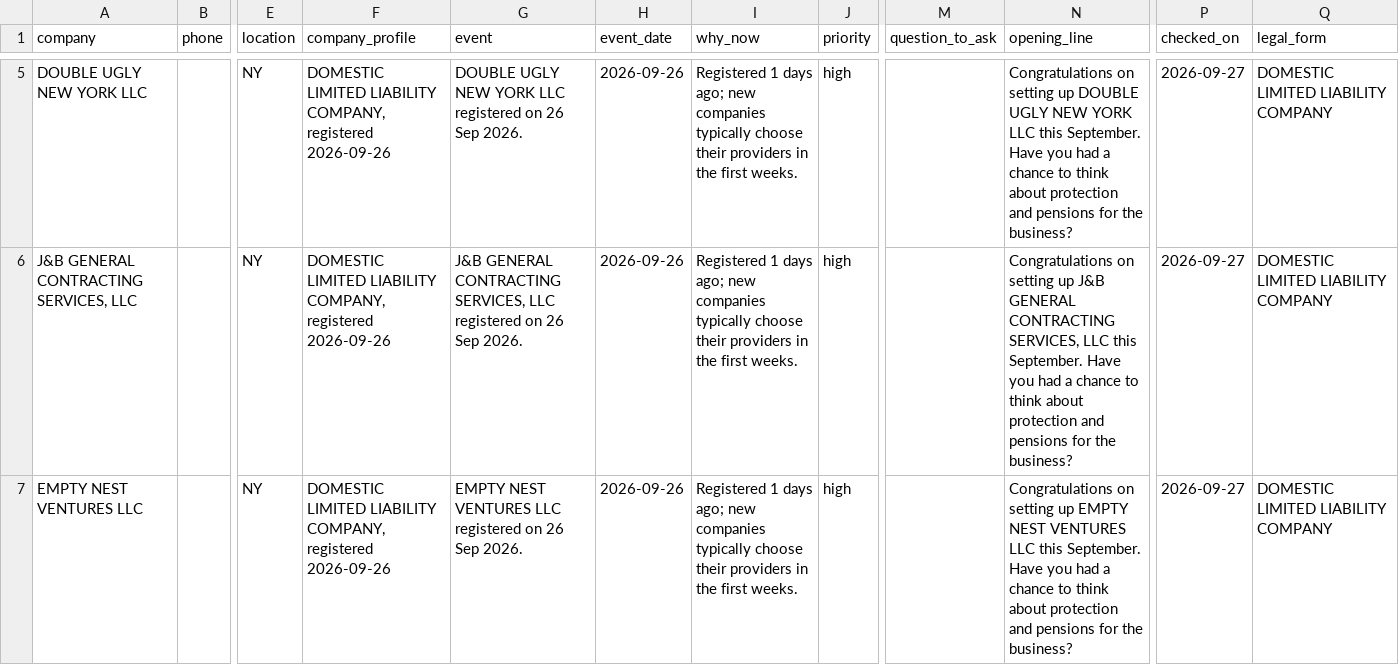
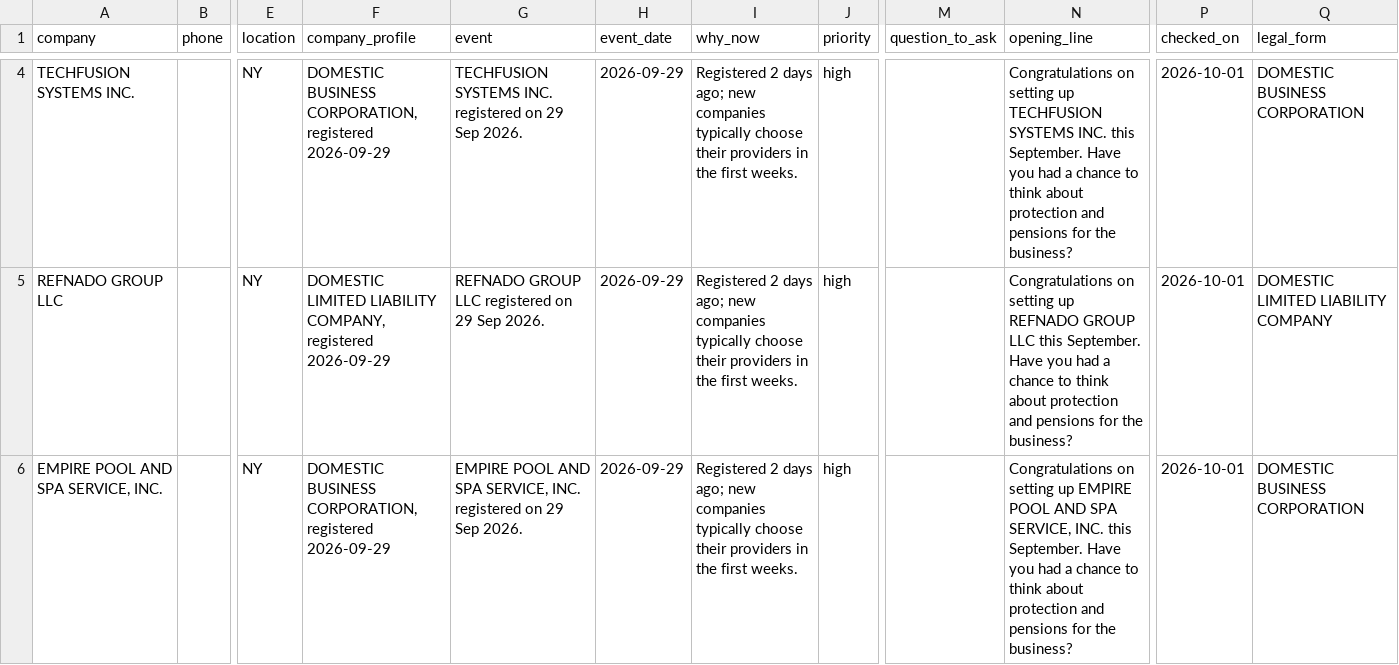
Before and after one commit to justin2411/leads-weltweit, a CSV file: samples/S9/US/leads.csv, drawn as a sheet; only a part is shown, gaps mark what is left out; addresses are those after the commit; the diff covers the shown part only; the diff names each change by its address in the sheet, - before the commit and + after, or states it on an @@ line.

Commit message:
Probe-Leads aktualisiert

```diff
--- a/samples/S9/US/leads.csv
+++ b/samples/S9/US/leads.csv
-A4 (company): DOUBLE UGLY NEW YORK LLC
+A4 (company): TECHFUSION SYSTEMS INC.
-F4 (company_profile): DOMESTIC LIMITED LIABILITY COMPANY, registered 2026-09-26
+F4 (company_profile): DOMESTIC BUSINESS CORPORATION, registered 2026-09-29
-G4 (event): DOUBLE UGLY NEW YORK LLC registered on 26 Sep 2026.
+G4 (event): TECHFUSION SYSTEMS INC. registered on 29 Sep 2026.
-H4:H6 (event_date): 2026-09-26
+H4:H6 (event_date): 2026-09-29
-I4:I6 (why_now): Registered 1 days ago;…
+I4:I6 (why_now): Registered 2 days ago;…
-N4 (opening_line): …setting up DOUBLE UGLY NEW YORK LLC this September.…
+N4 (opening_line): …setting up TECHFUSION SYSTEMS INC. this September.…
-P4:P6 (checked_on): 2026-09-27
+P4:P6 (checked_on): 2026-10-01
-Q4 (legal_form): DOMESTIC LIMITED LIABILITY COMPANY
+Q4 (legal_form): DOMESTIC BUSINESS CORPORATION
-A5 (company): J&B GENERAL CONTRACTING SERVICES, LLC
+A5 (company): REFNADO GROUP LLC
-F5 (company_profile): …COMPANY, registered 2026-09-26
+F5 (company_profile): …COMPANY, registered 2026-09-29
-G5 (event): J&B GENERAL CONTRACTING SERVICES, LLC registered on 26 Sep 2026.
+G5 (event): REFNADO GROUP LLC registered on 29 Sep 2026.
-N5 (opening_line): …setting up J&B GENERAL CONTRACTING SERVICES, LLC this…
+N5 (opening_line): …setting up REFNADO GROUP LLC this…
-A6 (company): EMPTY NEST VENTURES LLC
+A6 (company): EMPIRE POOL AND SPA SERVICE, INC.
-F6 (company_profile): DOMESTIC LIMITED LIABILITY COMPANY, registered 2026-09-26
+F6 (company_profile): DOMESTIC BUSINESS CORPORATION, registered 2026-09-29
-G6 (event): EMPTY NEST VENTURES LLC registered on 26 Sep 2026.
+G6 (event): EMPIRE POOL AND SPA SERVICE, INC. registered on 29 Sep 2026.
-N6 (opening_line): …setting up EMPTY NEST VENTURES LLC this September.…
+N6 (opening_line): …setting up EMPIRE POOL AND SPA SERVICE, INC. this September.…
-Q6 (legal_form): DOMESTIC LIMITED LIABILITY COMPANY
+Q6 (legal_form): DOMESTIC BUSINESS CORPORATION
```
Also changed, not shown: 1 added row, 1 removed row and 48 edited cells elsewhere in this file, samples/S2/US/leads.csv, samples/S4/US/leads.csv, 2 other files.
